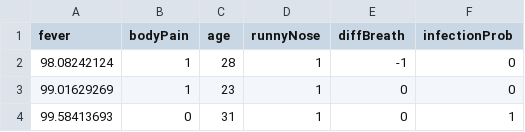
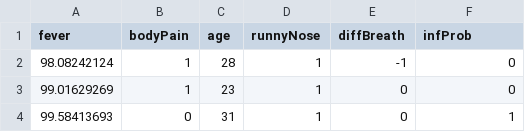
Before and after one commit to akx/hackathon_whjr-covid-calculator, a CSV file: data.csv, drawn as a sheet; only a part is shown.

```diff
--- a/data.csv
+++ b/data.csv
@@ -1,2 +1,2 @@
-fever,bodyPain,age,runnyNose,diffBreath,infectionProb
+ fever, bodyPain, age, runnyNose, diffBreath, infProb
 98.08242124,1,28,1,-1,0
```
Also changed, not shown: 5 other files.
